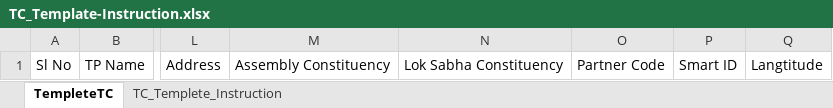
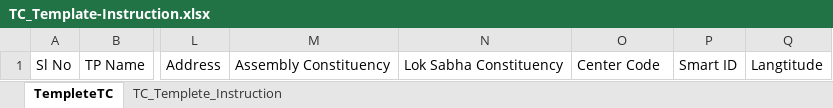
Before and after one commit to trithanka/Convergence_upload_ASDM, an Excel workbook: src/assets/TC_Template-Instruction.xlsx, sheet TempleteTC, drawn as a sheet; only a part is shown, gaps mark what is left out; values as stored, in another font and other column widths than the file's, no borders; the diff names each change by its address in the sheet, - before the commit and + after, or states it on an @@ line.

```diff
--- a/src/assets/TC_Template-Instruction.xlsx (sheet TempleteTC)
+++ b/src/assets/TC_Template-Instruction.xlsx (sheet TempleteTC)
-O1: Partner Code
+O1: Center Code
```
Also changed, not shown: sheet TC_Templete_Instruction, src/assets/TP_Template-Instruction.xlsx, 7 other files.
